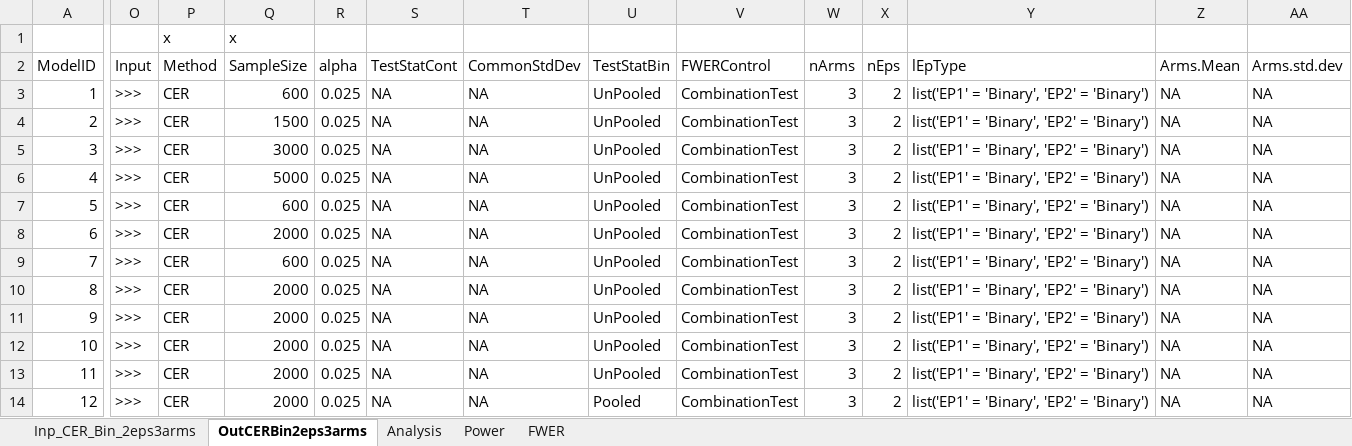
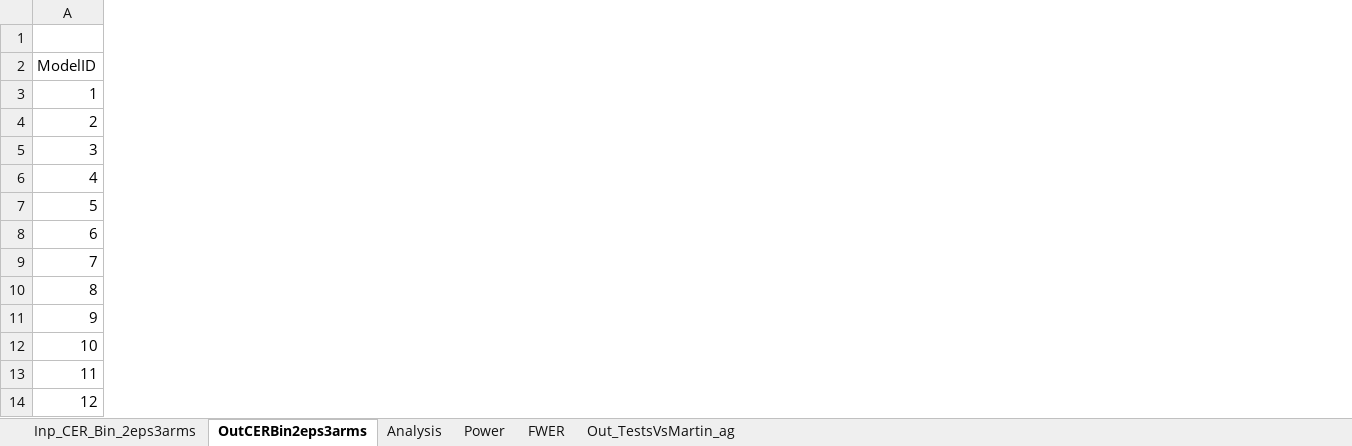
Before and after one commit to Cytel-Inc/AdaptiveGMCP, an Excel workbook: internalData/Analysis_CER_Bin_2OrMoreEps.xlsx, sheet OutCERBin2eps3arms, drawn as a sheet; only a part is shown, gaps mark what is left out; values as stored, in another font and other column widths than the file's, no borders; table styles not drawn; removed rows and columns are numbered as before the commit, all else as after; the diff covers the shown part only; the diff names each change by its address in the sheet, - before the commit and + after, or states it on an @@ line.

```diff
--- a/internalData/Analysis_CER_Bin_2OrMoreEps.xlsx (sheet OutCERBin2eps3arms)
+++ b/internalData/Analysis_CER_Bin_2OrMoreEps.xlsx (sheet OutCERBin2eps3arms)
+sheet tab: Out_TestsVsMartin_ag
@@ column O (Input) hidden, rows 3-14: all >>> @@
@@ column P (Method) hidden, row 1: x; rows 3-14: all CER @@
@@ column Q (SampleSize) hidden, row 1: x; rows 3-14: 600 | 1500 | 3000 | 5000 | 600 | 2000 | 600 | 2000 | 2000 | 2000 | 2000 | 2000 @@
@@ column R (alpha) hidden, rows 3-14: all 0.025 @@
@@ column S (TestStatCont) hidden, rows 3-14: all NA @@
@@ column T (CommonStdDev) hidden, rows 3-14: all NA @@
@@ column U (TestStatBin) hidden, rows 3-14: UnPooled | UnPooled | UnPooled | UnPooled | UnPooled | UnPooled | UnPooled | UnPooled | UnPooled | UnPooled | UnPooled | Pooled @@
@@ column V (FWERControl) hidden, rows 3-14: all CombinationTest @@
@@ column W (nArms) hidden, rows 3-14: all 3 @@
@@ column X (nEps) hidden, rows 3-14: all 2 @@
@@ column Y (lEpType) hidden, rows 3-14: all list('EP1' = 'Binary', 'EP2' = 'Binary') @@
@@ column Z (Arms.Mean) hidden, rows 3-14: all NA @@
@@ column AA (Arms.std.dev) hidden, rows 3-14: all NA @@
```
Also changed, not shown: 1 added column and 18 removed columns elsewhere in this sheet, sheet Inp_CER_Bin_2eps3arms, sheet Analysis, 32 other files.
